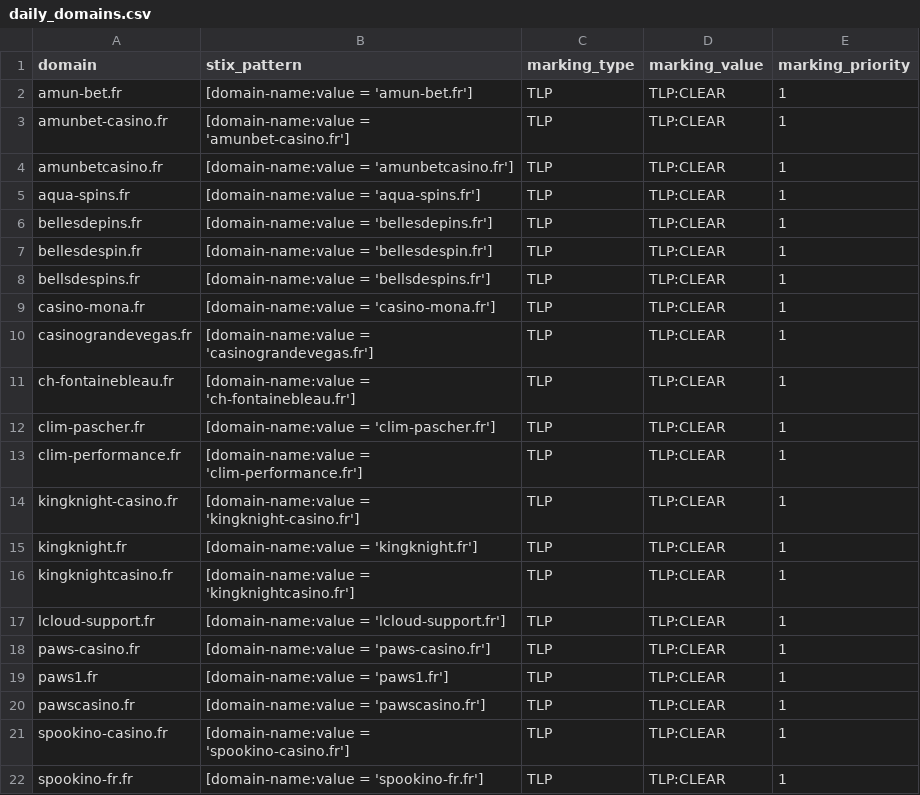
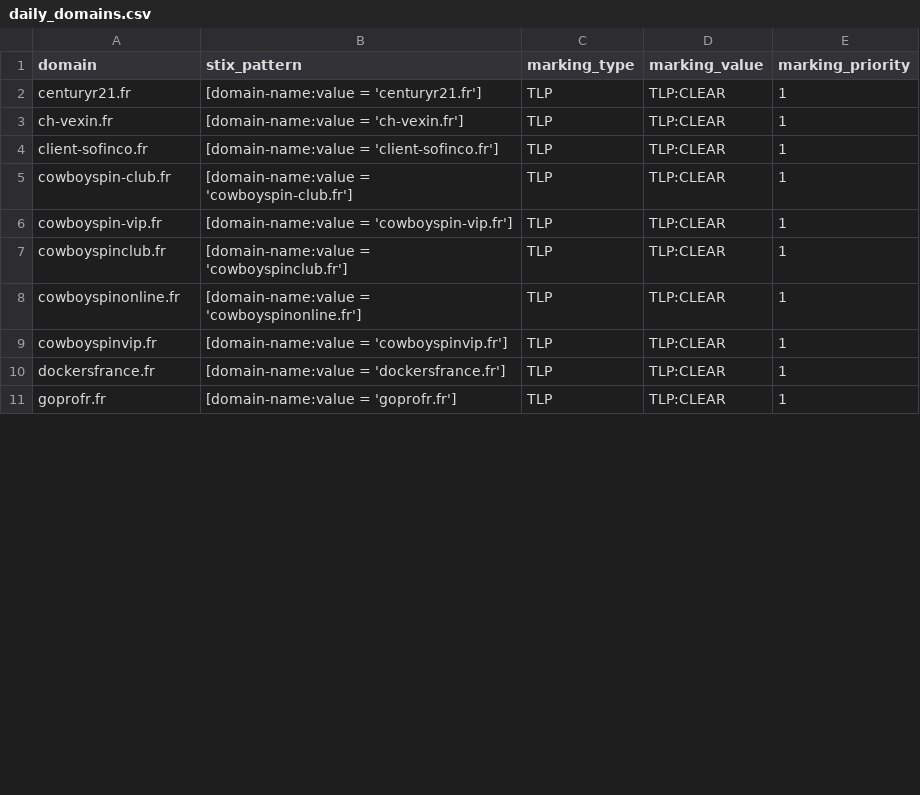
Before and after one commit to DreadFog/red_flag_domains_csv_feed_opencti, a CSV file: daily_domains.csv, drawn as a sheet; only a part is shown; the diff covers the shown part only.

```diff
--- a/daily_domains.csv
+++ b/daily_domains.csv
@@ -1,22 +1,11 @@
 domain,stix_pattern,marking_type,marking_value,marking_priority
-amun-bet.fr,[domain-name:value = 'amun-bet.fr'],TLP,TLP:CLEAR,1
-amunbet-casino.fr,[domain-name:value = 'amunbet-casino.fr'],TLP,TLP:CLEAR,1
-amunbetcasino.fr,[domain-name:value = 'amunbetcasino.fr'],TLP,TLP:CLEAR,1
-aqua-spins.fr,[domain-name:value = 'aqua-spins.fr'],TLP,TLP:CLEAR,1
-bellesdepins.fr,[domain-name:value = 'bellesdepins.fr'],TLP,TLP:CLEAR,1
-bellesdespin.fr,[domain-name:value = 'bellesdespin.fr'],TLP,TLP:CLEAR,1
-bellsdespins.fr,[domain-name:value = 'bellsdespins.fr'],TLP,TLP:CLEAR,1
-casino-mona.fr,[domain-name:value = 'casino-mona.fr'],TLP,TLP:CLEAR,1
-casinograndevegas.fr,[domain-name:value = 'casinograndevegas.fr'],TLP,TLP:CLEAR,1
-ch-fontainebleau.fr,[domain-name:value = 'ch-fontainebleau.fr'],TLP,TLP:CLEAR,1
-clim-pascher.fr,[domain-name:value = 'clim-pascher.fr'],TLP,TLP:CLEAR,1
-clim-performance.fr,[domain-name:value = 'clim-performance.fr'],TLP,TLP:CLEAR,1
-kingknight-casino.fr,[domain-name:value = 'kingknight-casino.fr'],TLP,TLP:CLEAR,1
-kingknight.fr,[domain-name:value = 'kingknight.fr'],TLP,TLP:CLEAR,1
-kingknightcasino.fr,[domain-name:value = 'kingknightcasino.fr'],TLP,TLP:CLEAR,1
-lcloud-support.fr,[domain-name:value = 'lcloud-support.fr'],TLP,TLP:CLEAR,1
-paws-casino.fr,[domain-name:value = 'paws-casino.fr'],TLP,TLP:CLEAR,1
-paws1.fr,[domain-name:value = 'paws1.fr'],TLP,TLP:CLEAR,1
-pawscasino.fr,[domain-name:value = 'pawscasino.fr'],TLP,TLP:CLEAR,1
-spookino-casino.fr,[domain-name:value = 'spookino-casino.fr'],TLP,TLP:CLEAR,1
-spookino-fr.fr,[domain-name:value = 'spookino-fr.fr'],TLP,TLP:CLEAR,1
+centuryr21.fr,[domain-name:value = 'centuryr21.fr'],TLP,TLP:CLEAR,1
+ch-vexin.fr,[domain-name:value = 'ch-vexin.fr'],TLP,TLP:CLEAR,1
+client-sofinco.fr,[domain-name:value = 'client-sofinco.fr'],TLP,TLP:CLEAR,1
+cowboyspin-club.fr,[domain-name:value = 'cowboyspin-club.fr'],TLP,TLP:CLEAR,1
+cowboyspin-vip.fr,[domain-name:value = 'cowboyspin-vip.fr'],TLP,TLP:CLEAR,1
+cowboyspinclub.fr,[domain-name:value = 'cowboyspinclub.fr'],TLP,TLP:CLEAR,1
+cowboyspinonline.fr,[domain-name:value = 'cowboyspinonline.fr'],TLP,TLP:CLEAR,1
+cowboyspinvip.fr,[domain-name:value = 'cowboyspinvip.fr'],TLP,TLP:CLEAR,1
+dockersfrance.fr,[domain-name:value = 'dockersfrance.fr'],TLP,TLP:CLEAR,1
+goprofr.fr,[domain-name:value = 'goprofr.fr'],TLP,TLP:CLEAR,1
```
Also changed, not shown: 2 removed rows and 4 edited cells elsewhere in this file.
